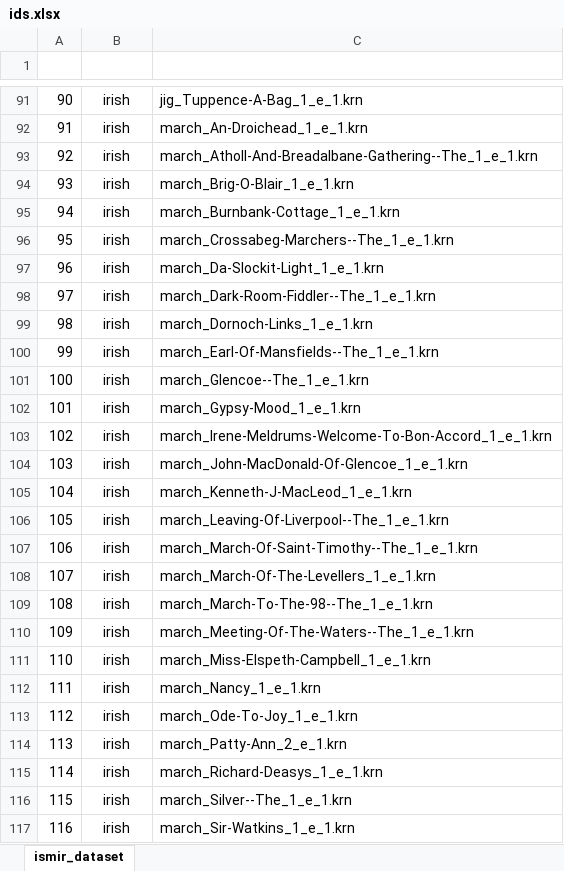
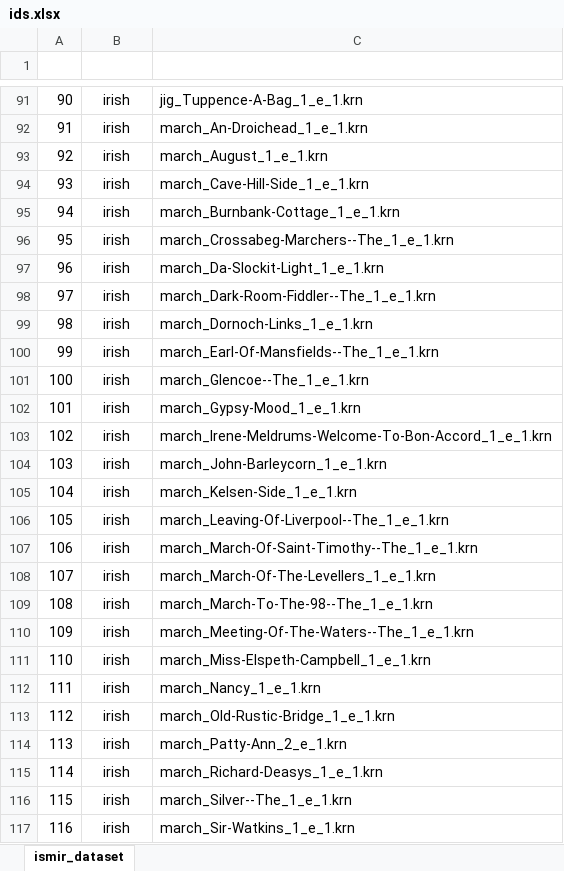
Before and after one commit to hromerovelo/folkdataset, an Excel workbook: ids.xlsx, sheet ismir_dataset, drawn as a sheet; only a part is shown, gaps mark what is left out; values as stored, in another font and other column widths than the file's, no borders; table styles not drawn; the diff names each change by its address in the sheet, - before the commit and + after, or states it on an @@ line.

Commit message:
New filenames updated in Excel file

```diff
--- a/ids.xlsx (sheet ismir_dataset)
+++ b/ids.xlsx (sheet ismir_dataset)
-C93 (filename): march_Atholl-And-Breadalbane-Gathering--The_1_e_1.krn
+C93 (filename): march_August_1_e_1.krn
-C94 (filename): march_Brig-O-Blair_1_e_1.krn
+C94 (filename): march_Cave-Hill-Side_1_e_1.krn
-C104 (filename): march_John-MacDonald-Of-Glencoe_1_e_1.krn
+C104 (filename): march_John-Barleycorn_1_e_1.krn
-C105 (filename): march_Kenneth-J-MacLeod_1_e_1.krn
+C105 (filename): march_Kelsen-Side_1_e_1.krn
-C113 (filename): march_Ode-To-Joy_1_e_1.krn
+C113 (filename): march_Old-Rustic-Bridge_1_e_1.krn
```
